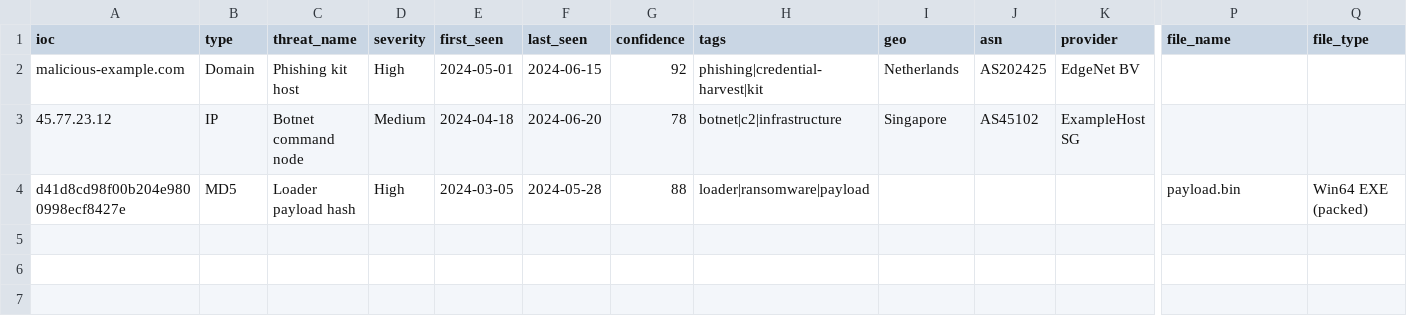
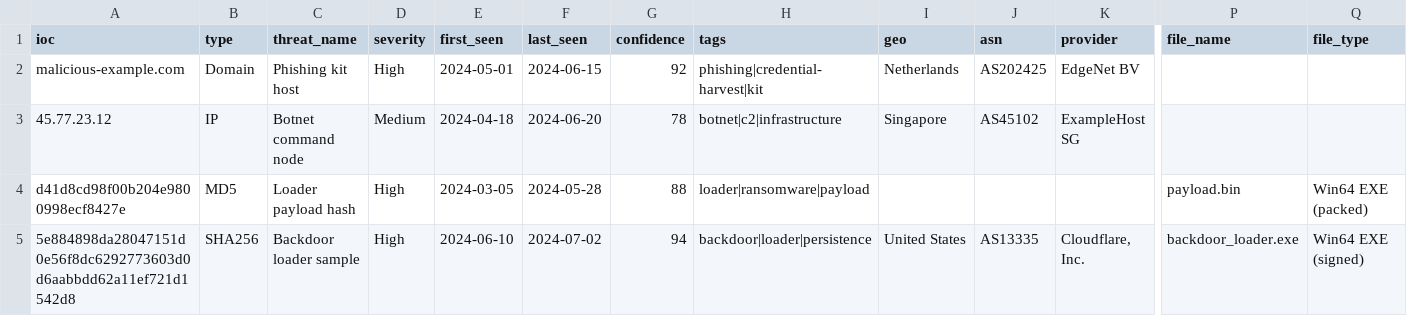
Before and after one commit to SecureBlueAcademy/webtest, a CSV file: indicators.csv, drawn as a sheet; only a part is shown, gaps mark what is left out; rows hold the shown columns only; the diff names each change by its address in the sheet, - before the commit and + after, or states it on an @@ line.

```diff
--- a/indicators.csv
+++ b/indicators.csv
+row 5: 5e884898da28047151d0e56f8dc6292773603d0d6aabbdd62a11ef721d1542d8 | SHA256 | Backdoor loader sample | High | 2024-06-10 | 2024-07-02 | 94 | backdoor|loader|persistence | United States | AS13335 | Cloudflare, Inc. | backdoor_loader.exe | Win64 EXE (signed)
```
Also changed, not shown: 1 other file.
